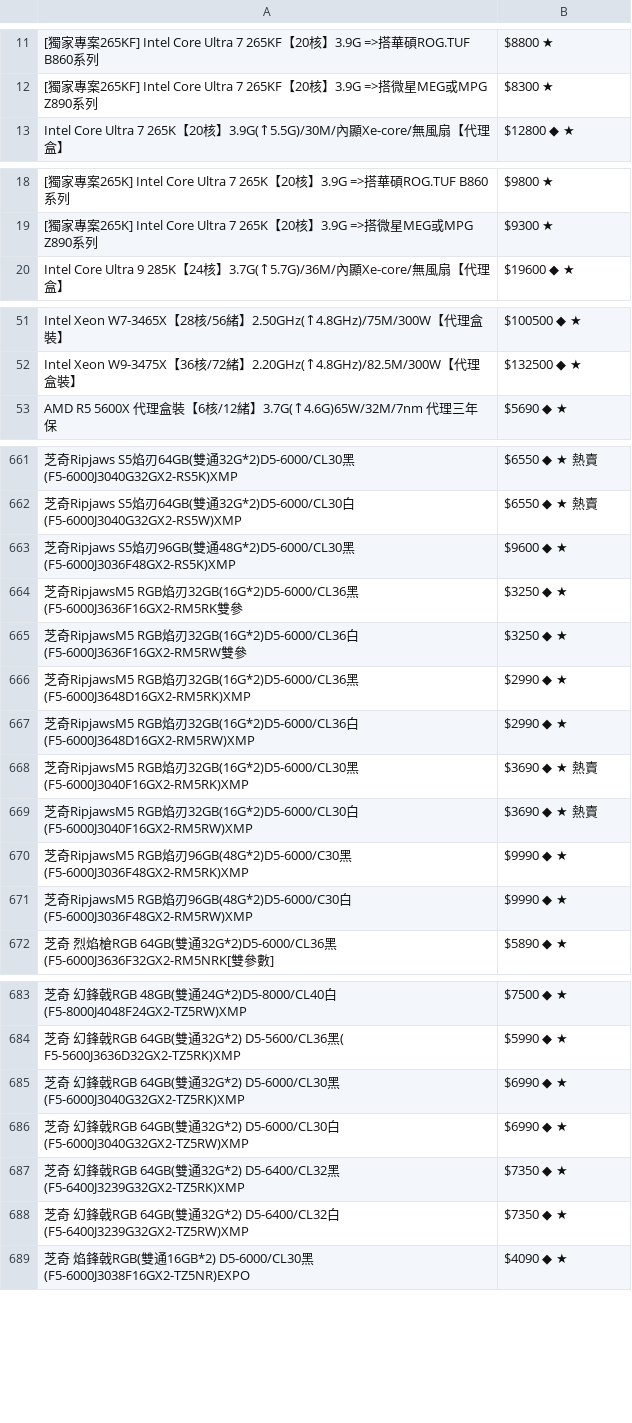
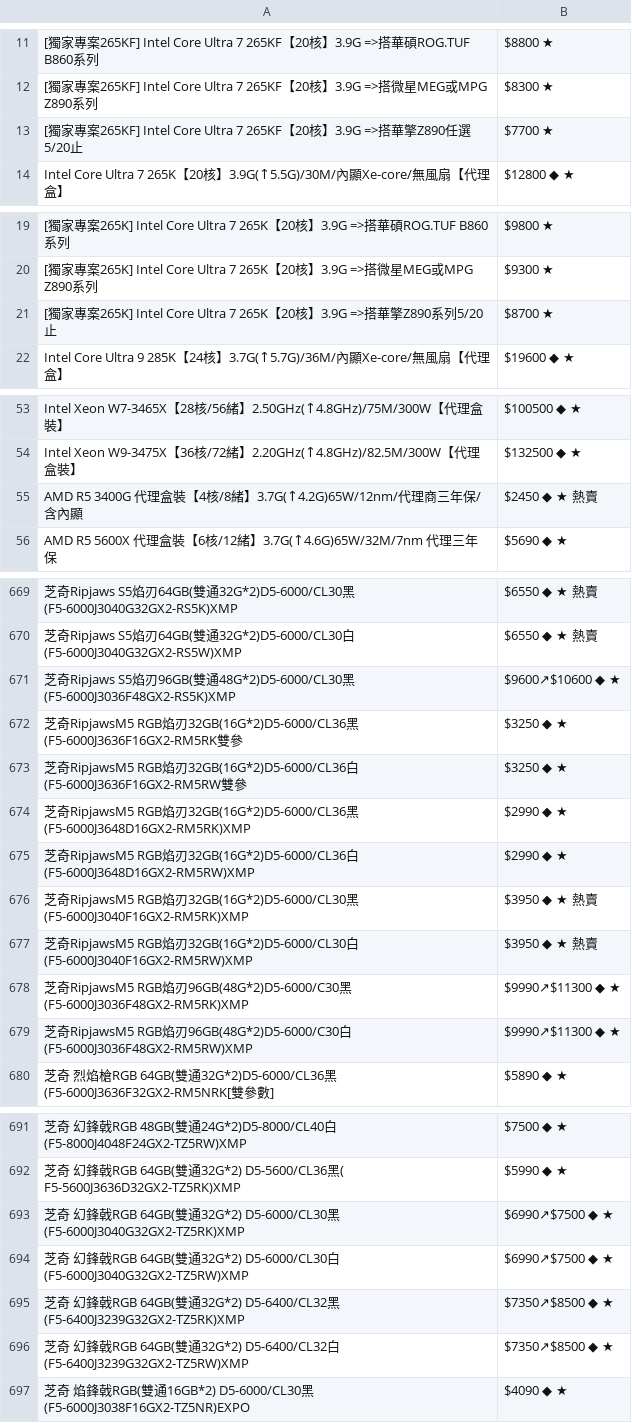
Before and after one commit to suouwang/ops_mid, a CSV file: api.csv, drawn as a sheet; only a part is shown, gaps mark what is left out; addresses are those after the commit; the diff covers the shown part only; the diff names each change by its address in the sheet, - before the commit and + after, or states it on an @@ line.

```diff
--- a/api.csv
+++ b/api.csv
+row 13: [獨家專案265KF] Intel Core Ultra 7 265KF【20核】3.9G =>搭華擎Z890任選 5/20止 | $7700 ★
+row 21: [獨家專案265K] Intel Core Ultra 7 265K【20核】3.9G =>搭華擎Z890系列5/20止 | $8700 ★
+row 55: AMD R5 3400G 代理盒裝【4核/8緒】3.7G(↑4.2G)65W/12nm/代理商三年保/含內顯 | $2450 ◆ ★ 熱賣
-B671: $9600 ◆ ★
+B671: $9600↗$10600 ◆ ★
-B676:B677: $3690 ◆ ★ 熱賣
+B676:B677: $3950 ◆ ★ 熱賣
-B678:B679: $9990 ◆ ★
+B678:B679: $9990↗$11300 ◆ ★
-B693:B694: $6990 ◆ ★
+B693:B694: $6990↗$7500 ◆ ★
-B695:B696: $7350 ◆ ★
+B695:B696: $7350↗$8500 ◆ ★
```
Also changed, not shown: 11 added rows, 20 removed rows and 23 edited cells elsewhere in this file, 1 other file.
